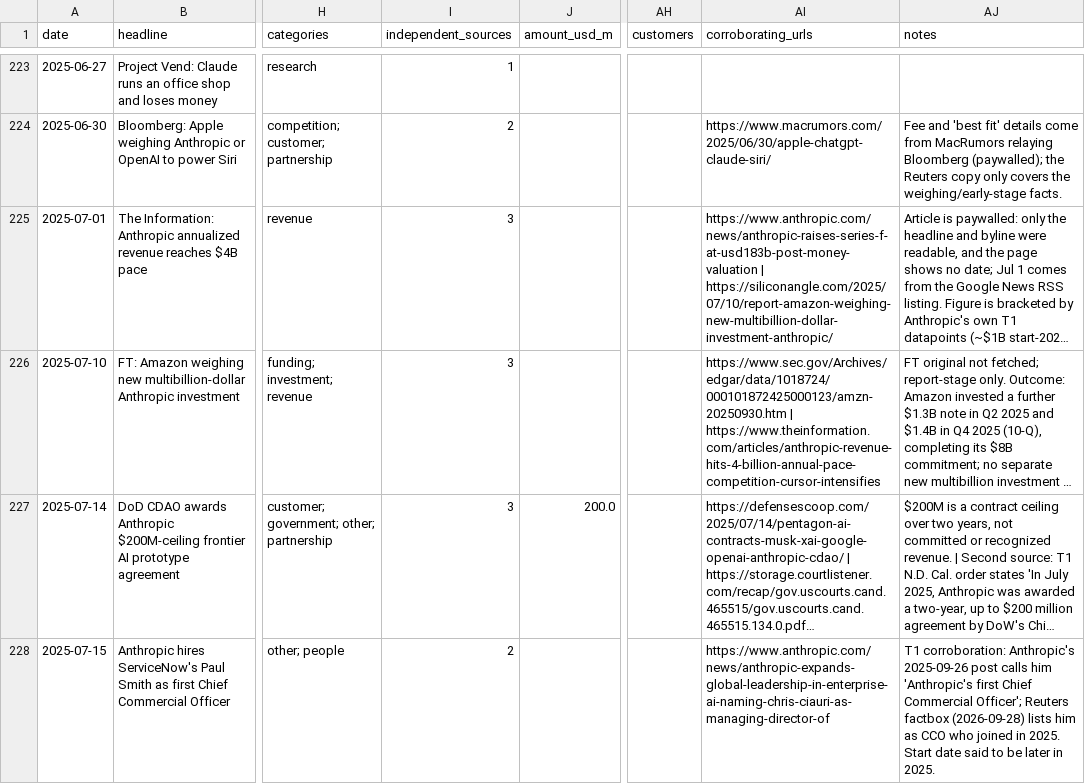
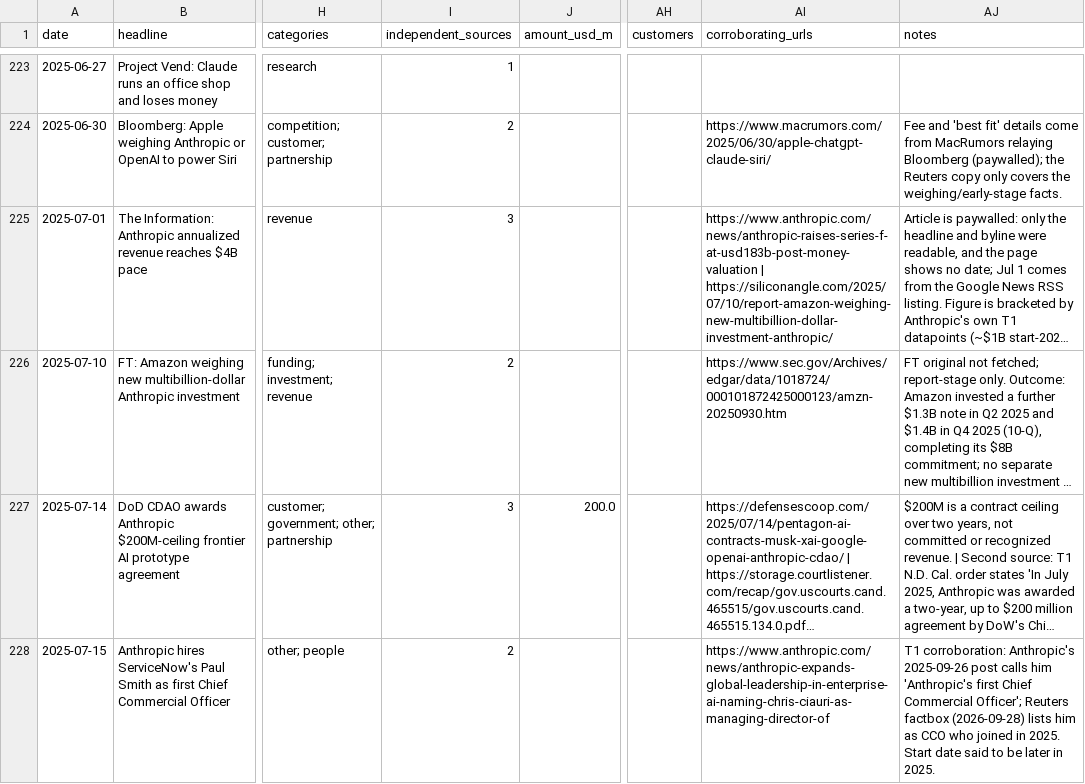
Before and after one commit to HRPB-SA/pitchbook-analyst-agent, a CSV file: data/timeline.csv, drawn as a sheet; only a part is shown, gaps mark what is left out; long unchanged cells end in …; the diff covers the shown part only; the diff names each change by its address in the sheet, - before the commit and + after, or states it on an @@ line.

```diff
--- a/data/timeline.csv
+++ b/data/timeline.csv
-I226 (independent_sources): 3
+I226 (independent_sources): 2
-AI226 (corroborating_urls): https://www.sec.gov/Archives/edgar/data/1018724/000101872425000123/amzn-20250930.htm | https://www.theinformation.com/articles/anthropic-revenue-hits-4-billion-annual-pace-competition-cursor-intensifies
+AI226 (corroborating_urls): https://www.sec.gov/Archives/edgar/data/1018724/000101872425000123/amzn-20250930.htm
```
Also changed, not shown: 5 edited cells elsewhere in this file, 11 other files.
